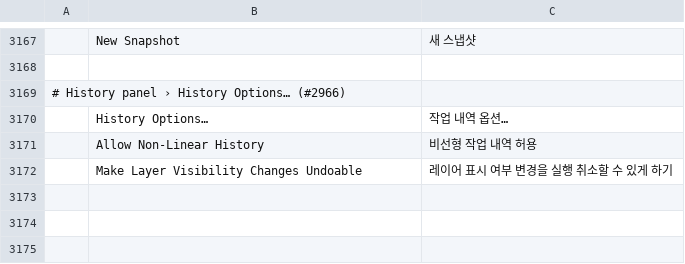
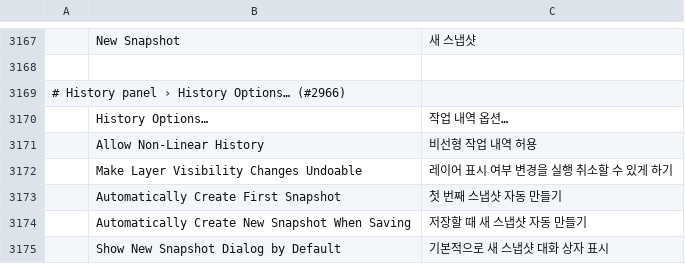
Before and after one commit to Seis05640/Photoshop, a TSV file: crates/ui-egui/src/i18n/ko.tsv, drawn as a sheet; only a part is shown, gaps mark what is left out; the diff names each change by its address in the sheet, - before the commit and + after, or states it on an @@ line.

```diff
--- a/crates/ui-egui/src/i18n/ko.tsv
+++ b/crates/ui-egui/src/i18n/ko.tsv
+row 3173:  | Automatically Create First Snapshot | 첫 번째 스냅샷 자동 만들기
+row 3174:  | Automatically Create New Snapshot When Saving | 저장할 때 새 스냅샷 자동 만들기
+row 3175:  | Show New Snapshot Dialog by Default | 기본적으로 새 스냅샷 대화 상자 표시
```
Also changed, not shown: crates/ui-egui/src/i18n/cs.tsv, crates/ui-egui/src/i18n/de.tsv, 17 other files.
